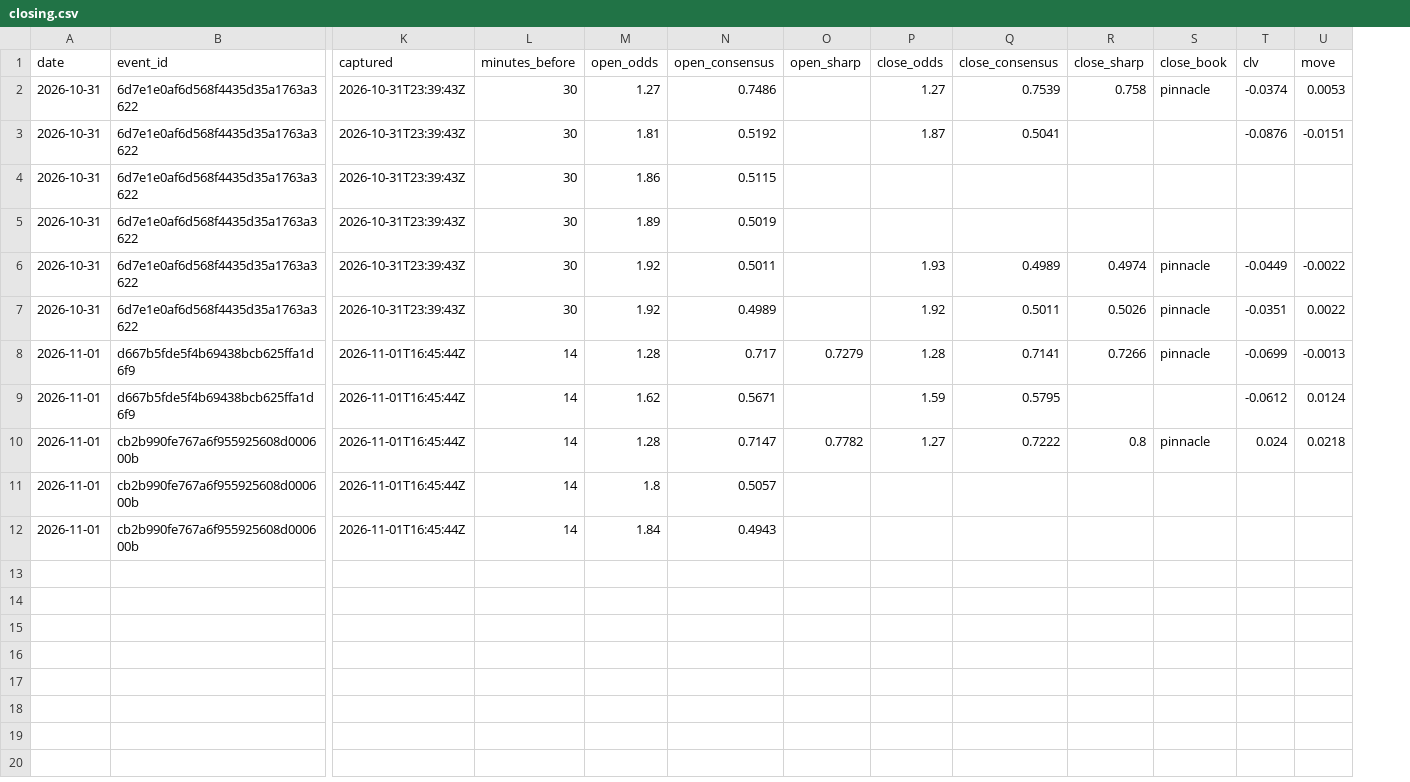
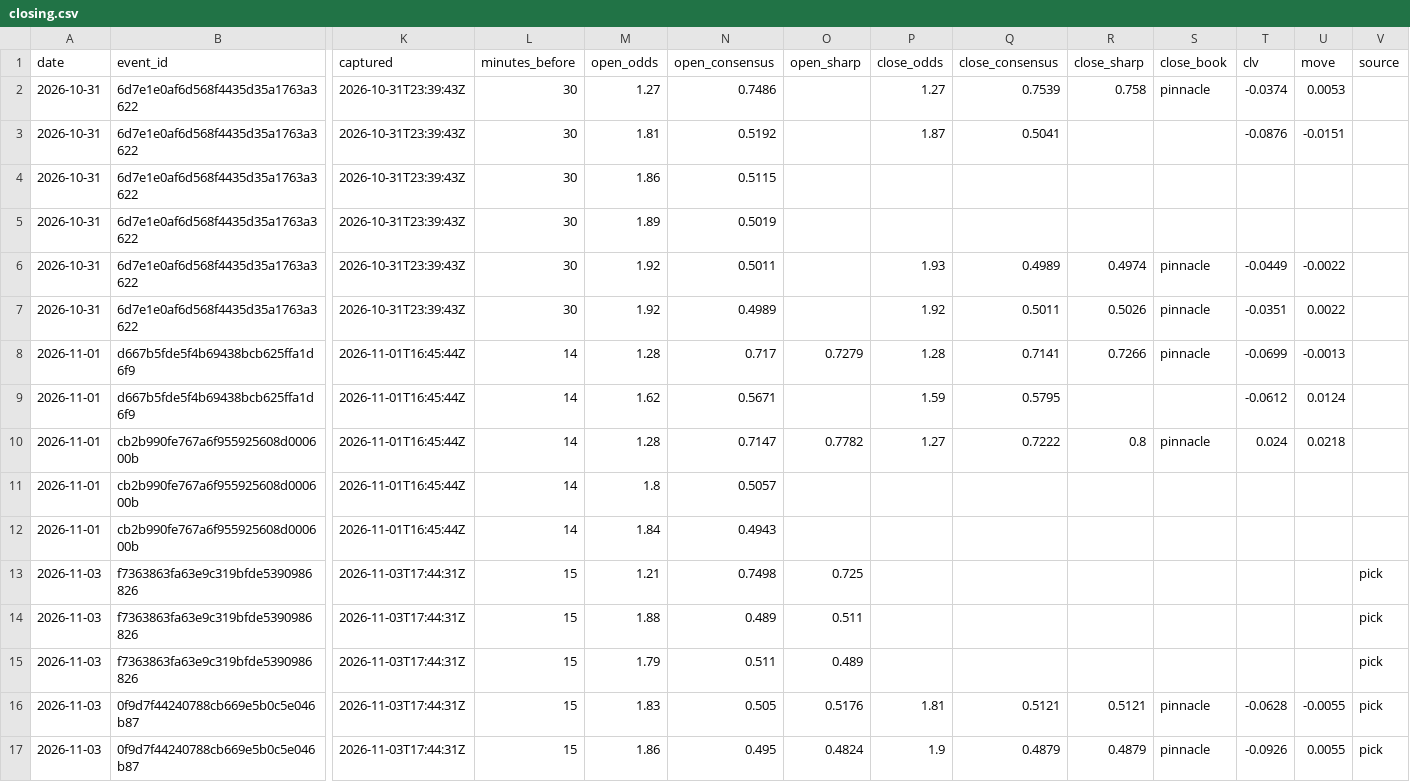
Before and after one commit to tralesmile/kockajse, a CSV file: data/closing.csv, drawn as a sheet; only a part is shown, gaps mark what is left out; rows hold the shown columns only; the diff names each change by its address in the sheet, - before the commit and + after, or states it on an @@ line.

Commit message:
Update closing prices

```diff
--- a/data/closing.csv
+++ b/data/closing.csv
+column V (source), empty
+row 13: 2026-11-03 | f7363863fa63e9c319bfde5390986826 | 2026-11-03T17:44:31Z | 15 | 1.21 | 0.7498 | 0.725 |  |  |  |  |  |  | pick
+row 14: 2026-11-03 | f7363863fa63e9c319bfde5390986826 | 2026-11-03T17:44:31Z | 15 | 1.88 | 0.489 | 0.511 |  |  |  |  |  |  | pick
+row 15: 2026-11-03 | f7363863fa63e9c319bfde5390986826 | 2026-11-03T17:44:31Z | 15 | 1.79 | 0.511 | 0.489 |  |  |  |  |  |  | pick
+row 16: 2026-11-03 | 0f9d7f44240788cb669e5b0c5e046b87 | 2026-11-03T17:44:31Z | 15 | 1.83 | 0.505 | 0.5176 | 1.81 | 0.5121 | 0.5121 | pinnacle | -0.0628 | -0.0055 | pick
+row 17: 2026-11-03 | 0f9d7f44240788cb669e5b0c5e046b87 | 2026-11-03T17:44:31Z | 15 | 1.86 | 0.495 | 0.4824 | 1.9 | 0.4879 | 0.4879 | pinnacle | -0.0926 | 0.0055 | pick
```
Also changed, not shown: 1 other file.
